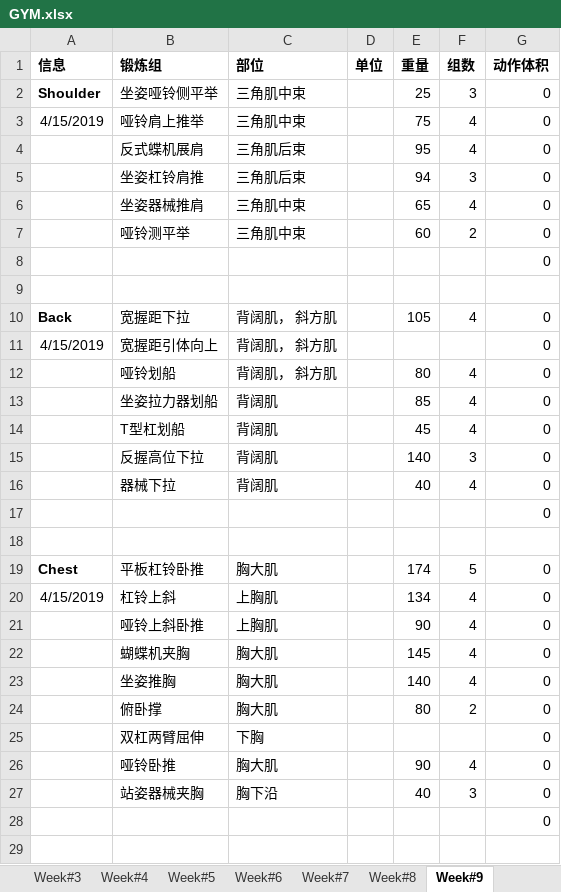
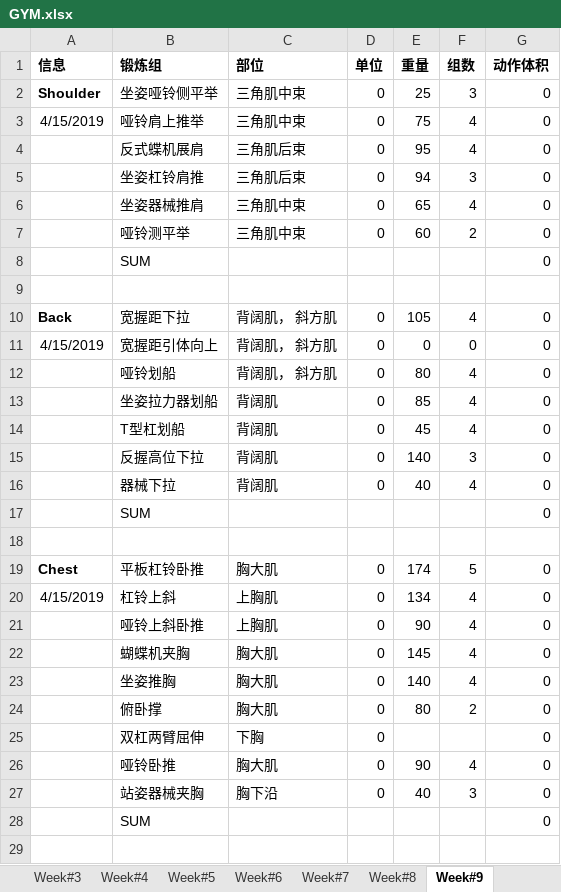
Before and after one commit to HanSunUCLA/My_Workout, an Excel workbook: GYM.xlsx, sheet Week#9, drawn as a sheet; only a part is shown; values as stored, in another font and other column widths than the file's, no borders; the diff covers the shown part only; the diff names each change by its address in the sheet, - before the commit and + after, or states it on an @@ line.

```diff
--- a/GYM.xlsx (sheet Week#9)
+++ b/GYM.xlsx (sheet Week#9)
-D2:D7 (单位): (empty)
+D2:D7 (单位): 0
-B8 (锻炼组): (empty)
+B8 (锻炼组): SUM
-D10:D16 (单位): (empty)
+D10:D16 (单位): 0
-E11 (重量): (empty)
+E11 (重量): 0
-F11 (组数): (empty)
+F11 (组数): 0
-B17 (锻炼组): (empty)
+B17 (锻炼组): SUM
-D19:D27 (单位): (empty)
+D19:D27 (单位): 0
-B28 (锻炼组): (empty)
+B28 (锻炼组): SUM
```
Also changed, not shown: 11 edited cells elsewhere in this sheet, sheet Week#6, sheet Week#8, sheet Week#5, sheet Week#7, sheet Week#4, sheet Week#3, 2 more sheets, 1 other file.
